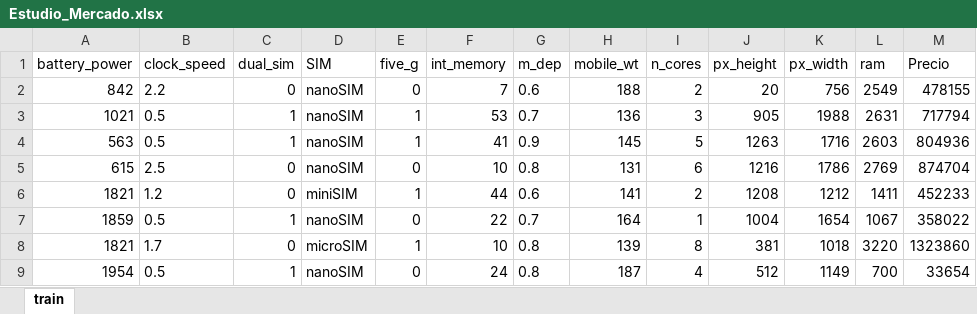
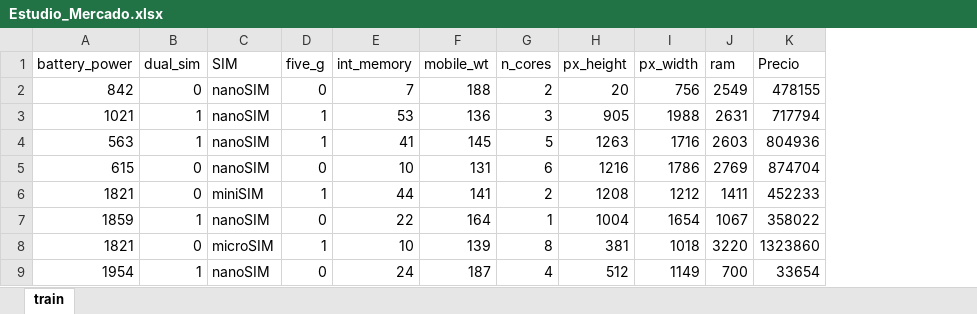
Before and after one commit to clarella/Data_MachineLearningClass, an Excel workbook: Estudio_Mercado.xlsx, sheet train, drawn as a sheet; only a part is shown; values as stored, in another font and other column widths than the file's, no borders; the diff names each change by its address in the sheet, - before the commit and + after, or states it on an @@ line.

Commit message:
Add files via upload

```diff
--- a/Estudio_Mercado.xlsx (sheet train)
+++ b/Estudio_Mercado.xlsx (sheet train)
-column B (clock_speed), rows 2-9: 2.2 | 0.5 | 0.5 | 2.5 | 1.2 | 0.5 | 1.7 | 0.5
-column G (m_dep), rows 2-9: 0.6 | 0.7 | 0.9 | 0.8 | 0.6 | 0.7 | 0.8 | 0.8
```
